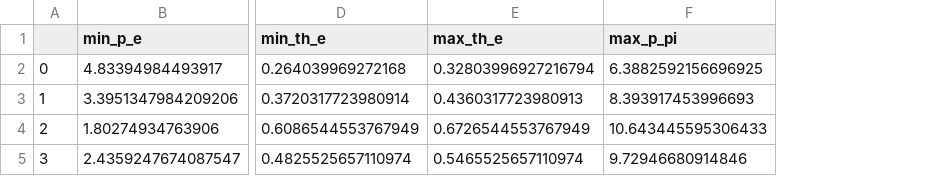
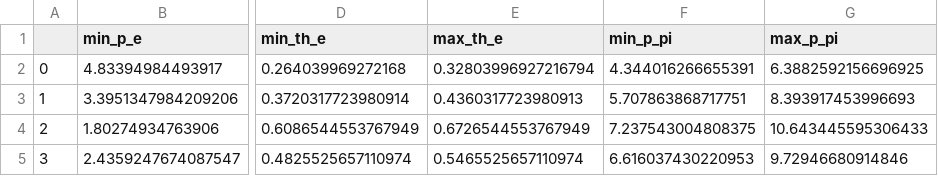
Before and after one commit to sebouh137/pion_ct, a CSV file: beagle/acceptance.csv, drawn as a sheet; only a part is shown, gaps mark what is left out; the diff names each change by its address in the sheet, - before the commit and + after, or states it on an @@ line.

Commit message:
updated acceptance.csv

```diff
--- a/beagle/acceptance.csv
+++ b/beagle/acceptance.csv
+column F (min_p_pi), rows 2-5: 4.344016266655391 | 5.707863868717751 | 7.237543004808375 | 6.616037430220953
```
